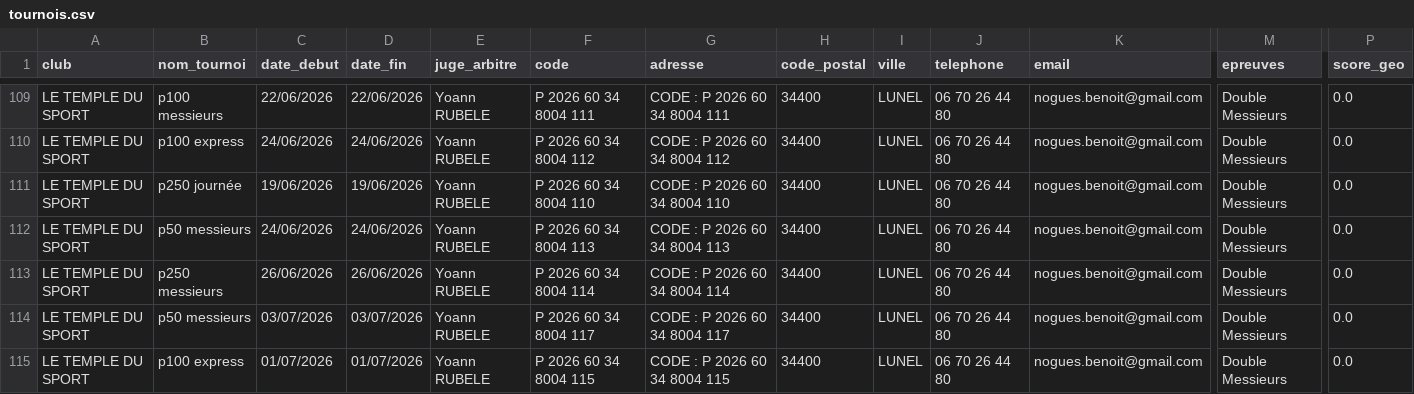
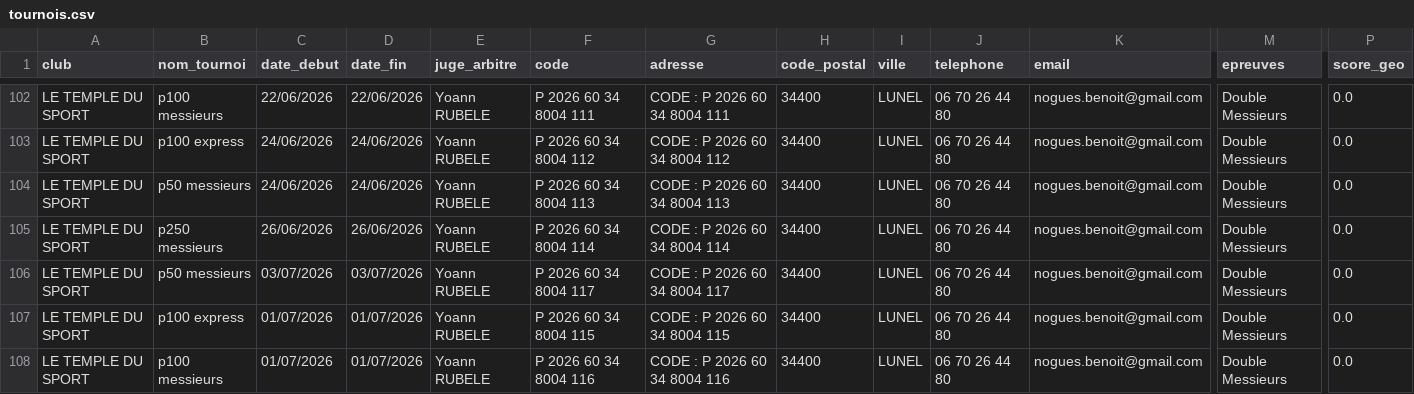
Before and after one commit to camillethibault95/padel-app, a CSV file: tournois.csv, drawn as a sheet; only a part is shown, gaps mark what is left out; the shorter side is filled out with more unchanged rows; rows hold the shown columns only; the diff covers the shown part only; the diff names each change by its address in the sheet, - before the commit and + after, or states it on an @@ line.

```diff
--- a/tournois.csv
+++ b/tournois.csv
-row 111: LE TEMPLE DU SPORT | p250 journée | 19/06/2026 | 19/06/2026 | Yoann RUBELE | P 2026 60 34 8004 110 | CODE : P 2026 60 34 8004 110 | 34400 | LUNEL | 06 70 26 44 80 | nogues.benoit@gmail.com | Double Messieurs | 0.0
```
Also changed, not shown: 8 removed rows elsewhere in this file.
